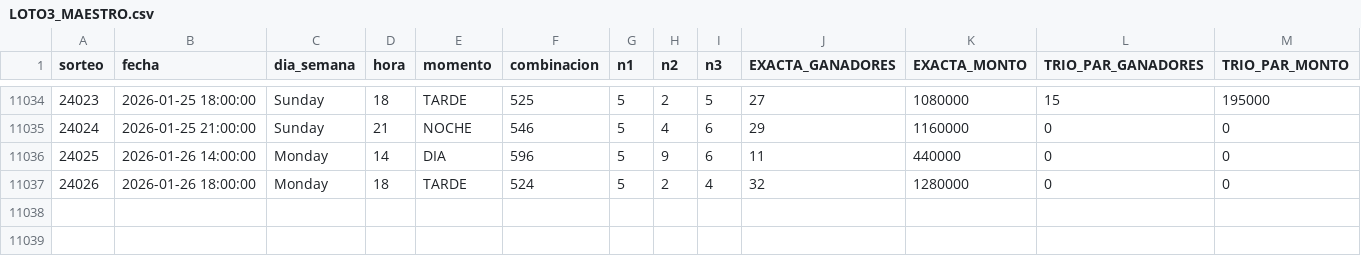
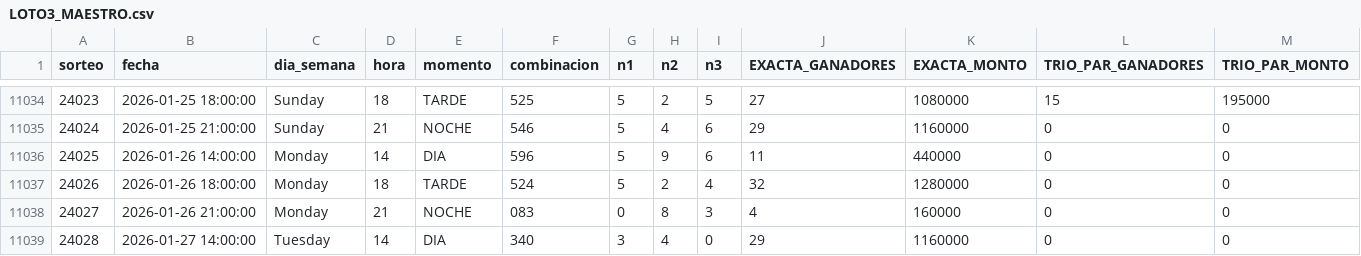
Before and after one commit to GaboAzorin/lotus-2026, a CSV file: data/LOTO3_MAESTRO.csv, drawn as a sheet; only a part is shown, gaps mark what is left out; rows hold the shown columns only; the diff names each change by its address in the sheet, - before the commit and + after, or states it on an @@ line.

```diff
--- a/data/LOTO3_MAESTRO.csv
+++ b/data/LOTO3_MAESTRO.csv
+row 11038: 24027 | 2026-01-26 21:00:00 | Monday | 21 | NOCHE | 083 | 0 | 8 | 3 | 4 | 160000 | 0 | 0
+row 11039: 24028 | 2026-01-27 14:00:00 | Tuesday | 14 | DIA | 340 | 3 | 4 | 0 | 29 | 1160000 | 0 | 0
```
Also changed, not shown: data/LOTO4_MAESTRO.csv, data/RACHA_MAESTRO.csv, 12 other files.
